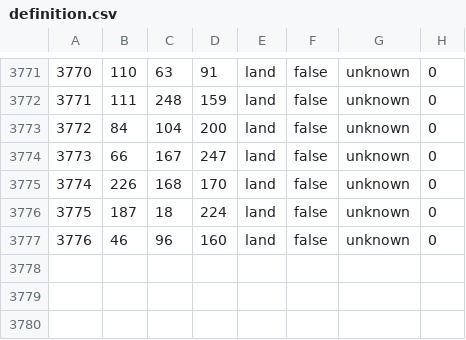
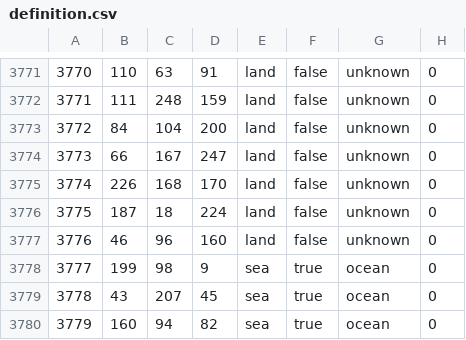
Before and after one commit to battleskorpion/nadivided-dev, a CSV file: THIS IS FOR THE NEW USA STATES MAP IN PROGRESS/usastates_1_7_newmap/map/definition.csv, drawn as a sheet; only a part is shown, gaps mark what is left out; the diff names each change by its address in the sheet, - before the commit and + after, or states it on an @@ line.

```diff
--- a/THIS IS FOR THE NEW USA STATES MAP IN PROGRESS/usastates_1_7_newmap/map/definition.csv
+++ b/THIS IS FOR THE NEW USA STATES MAP IN PROGRESS/usastates_1_7_newmap/map/definition.csv
+row 3778: 3777 | 199 | 98 | 9 | sea | true | ocean | 0
+row 3779: 3778 | 43 | 207 | 45 | sea | true | ocean | 0
+row 3780: 3779 | 160 | 94 | 82 | sea | true | ocean | 0
```
Also changed, not shown: 9 other files.
